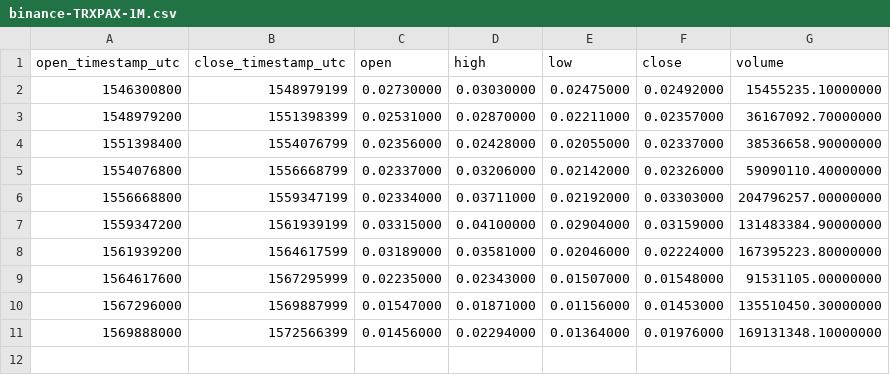
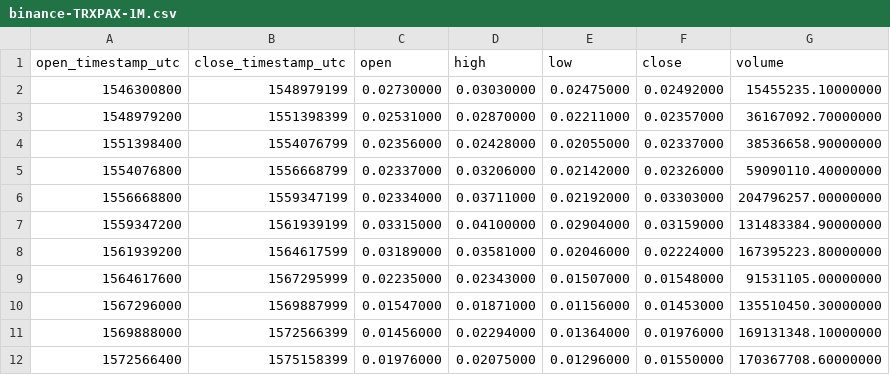
Before and after one commit to cryptobigbro/binance-TRXPAX, a CSV file: binance-TRXPAX-1M.csv, drawn as a sheet.

```diff
--- a/binance-TRXPAX-1M.csv
+++ b/binance-TRXPAX-1M.csv
@@ -11 +11,2 @@ open_timestamp_utc,close_timestamp_utc,open,high,low,close,volume
 1569888000,1572566399,0.01456000,0.02294000,0.01364000,0.01976000,169131348.10000000
+1572566400,1575158399,0.01976000,0.02075000,0.01296000,0.01550000,170367708.60000000
```
Also changed, not shown: binance-TRXPAX-1d.csv, binance-TRXPAX-1h.csv.
